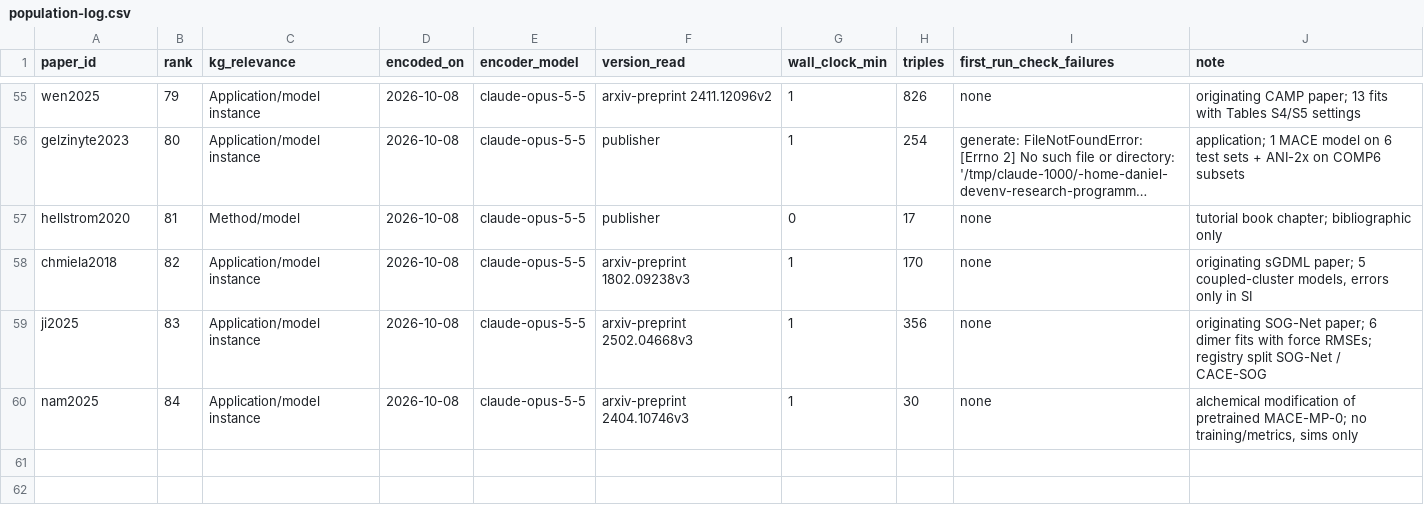
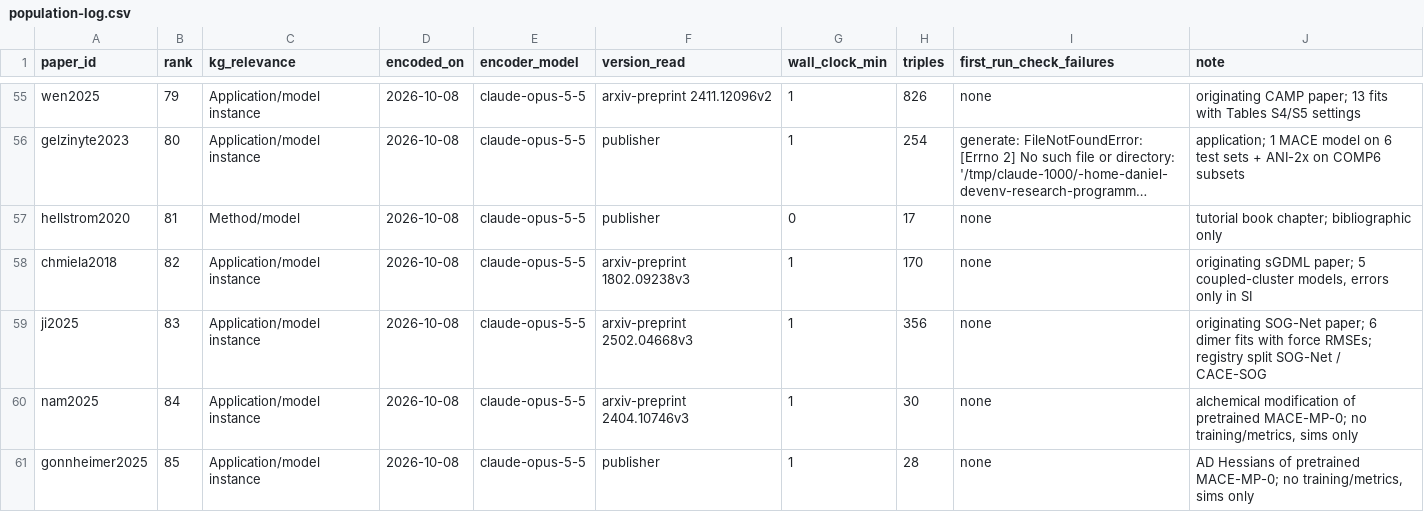
Before and after one commit to danielhz/mlips-ontology, a CSV file: artifacts/kg/population-log.csv, drawn as a sheet; only a part is shown, gaps mark what is left out; long unchanged cells end in ….

Commit message:
kg: encode gonnheimer2025 (101 lines, 28 triples)

```diff
--- a/artifacts/kg/population-log.csv
+++ b/artifacts/kg/population-log.csv
@@ -60 +60,2 @@ ji2025,83,Application/model instance,2026-10-08,claude-opus-5-5,arxiv-preprint 2
 nam2025,84,Application/model instance,2026-10-08,claude-opus-5-5,arxiv-preprint 2404.10746v3,1,30,none,"alchemical modification of pretrained MACE-MP-0; no training/metrics, sims only"
+gonnheimer2025,85,Application/model instance,2026-10-08,claude-opus-5-5,publisher,1,28,none,"AD Hessians of pretrained MACE-MP-0; no training/metrics, sims only"
```
Also changed, not shown: 1 other file.
